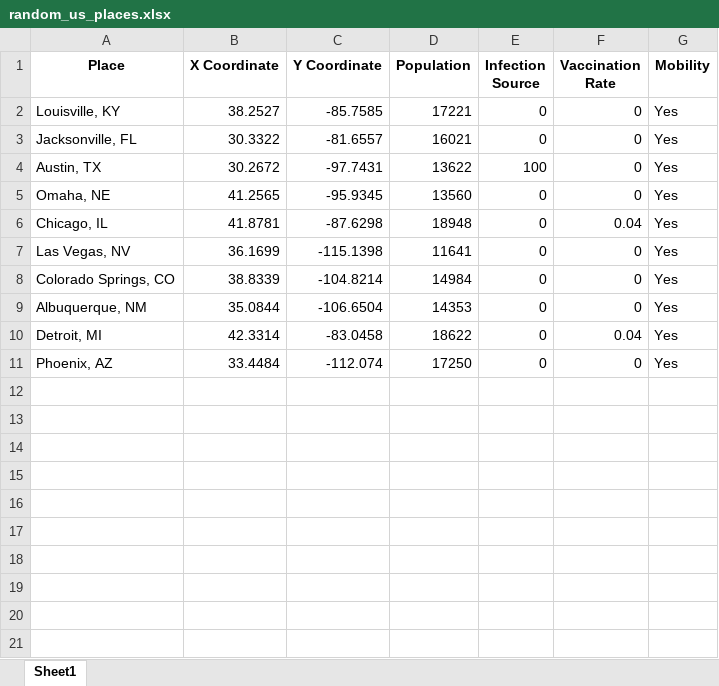
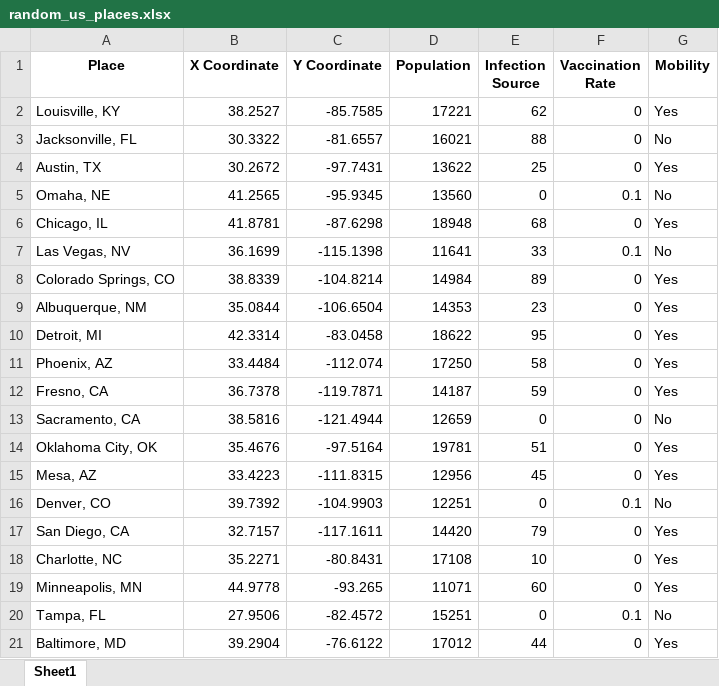
Before and after one commit to Hassan-AlHashim/Simufection-V02, an Excel workbook: random_us_places.xlsx, sheet Sheet1, drawn as a sheet; values as stored, in another font and other column widths than the file's, no borders; the diff names each change by its address in the sheet, - before the commit and + after, or states it on an @@ line.

```diff
--- a/random_us_places.xlsx (sheet Sheet1)
+++ b/random_us_places.xlsx (sheet Sheet1)
-E2 (Infection Source): 0
+E2 (Infection Source): 62
-E3 (Infection Source): 0
+E3 (Infection Source): 88
-G3 (Mobility): Yes
+G3 (Mobility): No
-E4 (Infection Source): 100
+E4 (Infection Source): 25
-F5 (Vaccination Rate): 0
+F5 (Vaccination Rate): 0.1
-G5 (Mobility): Yes
+G5 (Mobility): No
-E6 (Infection Source): 0
+E6 (Infection Source): 68
-F6 (Vaccination Rate): 0.04
+F6 (Vaccination Rate): 0
-E7 (Infection Source): 0
+E7 (Infection Source): 33
-F7 (Vaccination Rate): 0
+F7 (Vaccination Rate): 0.1
-G7 (Mobility): Yes
+G7 (Mobility): No
-E8 (Infection Source): 0
+E8 (Infection Source): 89
-E9 (Infection Source): 0
+E9 (Infection Source): 23
-E10 (Infection Source): 0
+E10 (Infection Source): 95
-F10 (Vaccination Rate): 0.04
+F10 (Vaccination Rate): 0
-E11 (Infection Source): 0
+E11 (Infection Source): 58
+row 12: Fresno, CA | 36.7378 | -119.7871 | 14187 | 59 | 0 | Yes
+row 13: Sacramento, CA | 38.5816 | -121.4944 | 12659 | 0 | 0 | No
+row 14: Oklahoma City, OK | 35.4676 | -97.5164 | 19781 | 51 | 0 | Yes
+row 15: Mesa, AZ | 33.4223 | -111.8315 | 12956 | 45 | 0 | Yes
+row 16: Denver, CO | 39.7392 | -104.9903 | 12251 | 0 | 0.1 | No
+row 17: San Diego, CA | 32.7157 | -117.1611 | 14420 | 79 | 0 | Yes
+row 18: Charlotte, NC | 35.2271 | -80.8431 | 17108 | 10 | 0 | Yes
+row 19: Minneapolis, MN | 44.9778 | -93.265 | 11071 | 60 | 0 | Yes
+row 20: Tampa, FL | 27.9506 | -82.4572 | 15251 | 0 | 0.1 | No
+row 21: Baltimore, MD | 39.2904 | -76.6122 | 17012 | 44 | 0 | Yes
```
Also changed, not shown: 2 other files.
